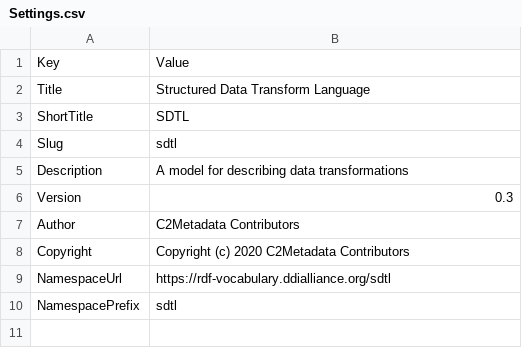
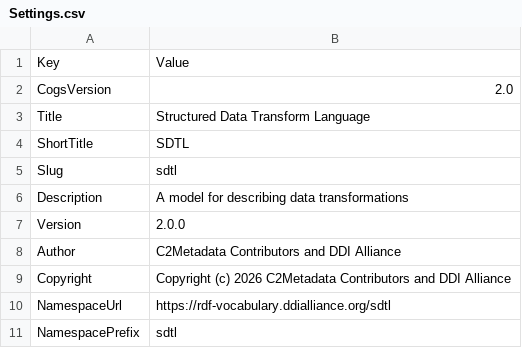
Before and after one commit to ddialliance/sdtl, a CSV file: Settings/Settings.csv, drawn as a sheet.

```diff
--- a/Settings/Settings.csv
+++ b/Settings/Settings.csv
@@ -1,2 +1,3 @@
 Key,Value
+CogsVersion,2.0
 Title,Structured Data Transform Language
@@ -5,5 +6,5 @@ Slug,sdtl
 Description,A model for describing data transformations
-Version,0.3
-Author,C2Metadata Contributors
-Copyright,Copyright (c) 2020 C2Metadata Contributors
+Version,2.0.0
+Author,C2Metadata Contributors and DDI Alliance
+Copyright,Copyright (c) 2026 C2Metadata Contributors and DDI Alliance
 NamespaceUrl,https://rdf-vocabulary.ddialliance.org/sdtl
```
Also changed, not shown: CompositeTypes/Aggregate/Aggregate.csv, CompositeTypes/AppendDatasets/AppendDatasets.csv, 32 other files.
